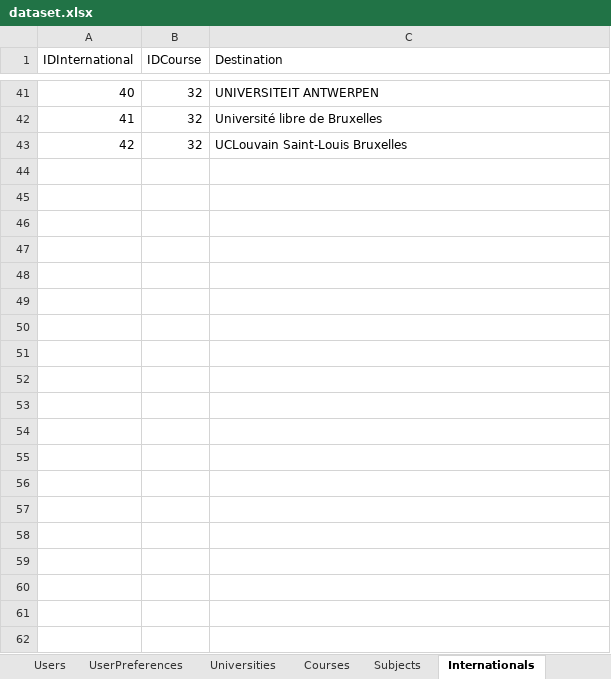
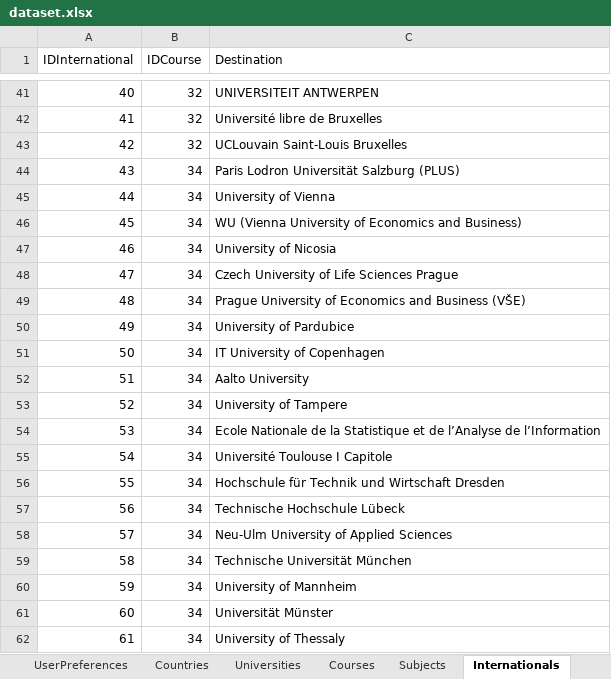
Before and after one commit to OdinMeng/UniMatch, an Excel workbook: UniMatch/data/database/dataset.xlsx, sheet Internationals, drawn as a sheet; only a part is shown, gaps mark what is left out; values as stored, in another font and other column widths than the file's, no borders; the diff covers the shown part only; the diff names each change by its address in the sheet, - before the commit and + after, or states it on an @@ line.

```diff
--- a/UniMatch/data/database/dataset.xlsx (sheet Internationals)
+++ b/UniMatch/data/database/dataset.xlsx (sheet Internationals)
+row 44: 43 | 34 | Paris Lodron Universität Salzburg (PLUS)
+row 45: 44 | 34 | University of Vienna
+row 46: 45 | 34 | WU (Vienna University of Economics and Business)
+row 47: 46 | 34 | University of Nicosia
+row 48: 47 | 34 | Czech University of Life Sciences Prague
+row 49: 48 | 34 | Prague University of Economics and Business (VŠE)
+row 50: 49 | 34 | University of Pardubice
+row 51: 50 | 34 | IT University of Copenhagen
+row 52: 51 | 34 | Aalto University
+row 53: 52 | 34 | University of Tampere
+row 54: 53 | 34 | Ecole Nationale de la Statistique et de l’Analyse de l’Information
+row 55: 54 | 34 | Université Toulouse I Capitole
+row 56: 55 | 34 | Hochschule für Technik und Wirtschaft Dresden
+row 57: 56 | 34 | Technische Hochschule Lübeck
+row 58: 57 | 34 | Neu-Ulm University of Applied Sciences
+row 59: 58 | 34 | Technische Universität München
+row 60: 59 | 34 | University of Mannheim
+row 61: 60 | 34 | Universität Münster
+row 62: 61 | 34 | University of Thessaly
```
Also changed, not shown: 198 added rows elsewhere in this sheet, sheet Subjects, sheet Courses, sheet Scholarships, sheet Requisites, sheet Universities, sheet Areas, other sheet tabs, UniMatch/data/extracted_data/merged.xlsx, 2 other files.
